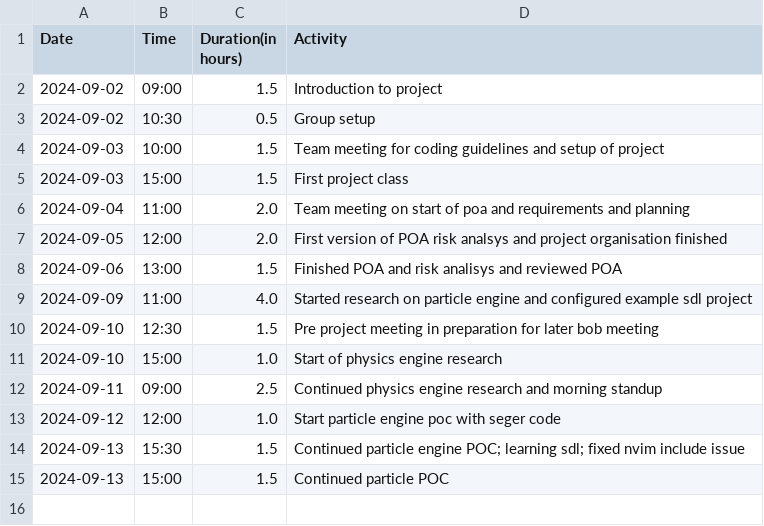
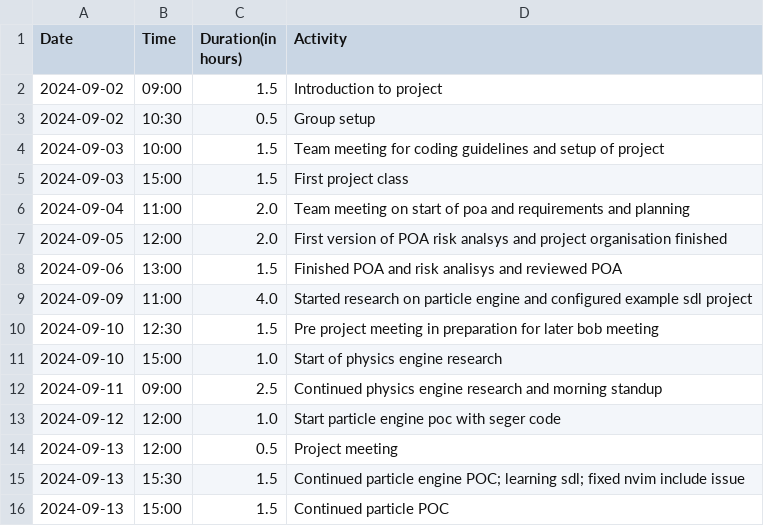
Before and after one commit to Seger01/GameEngine, a CSV file: docs/timesheets/angel_sheet.csv, drawn as a sheet.

Commit message:
update timesheet

```diff
--- a/docs/timesheets/angel_sheet.csv
+++ b/docs/timesheets/angel_sheet.csv
@@ -13,2 +13,3 @@ Date,Time,Duration(in hours),Activity
 2024-09-12, 12:00, 1.0, Start particle engine poc with seger code
+2024-09-13, 12:00, 0.5, Project meeting
 2024-09-13, 15:30, 1.5, Continued particle engine POC; learning sdl; fixed nvim include issue
```
